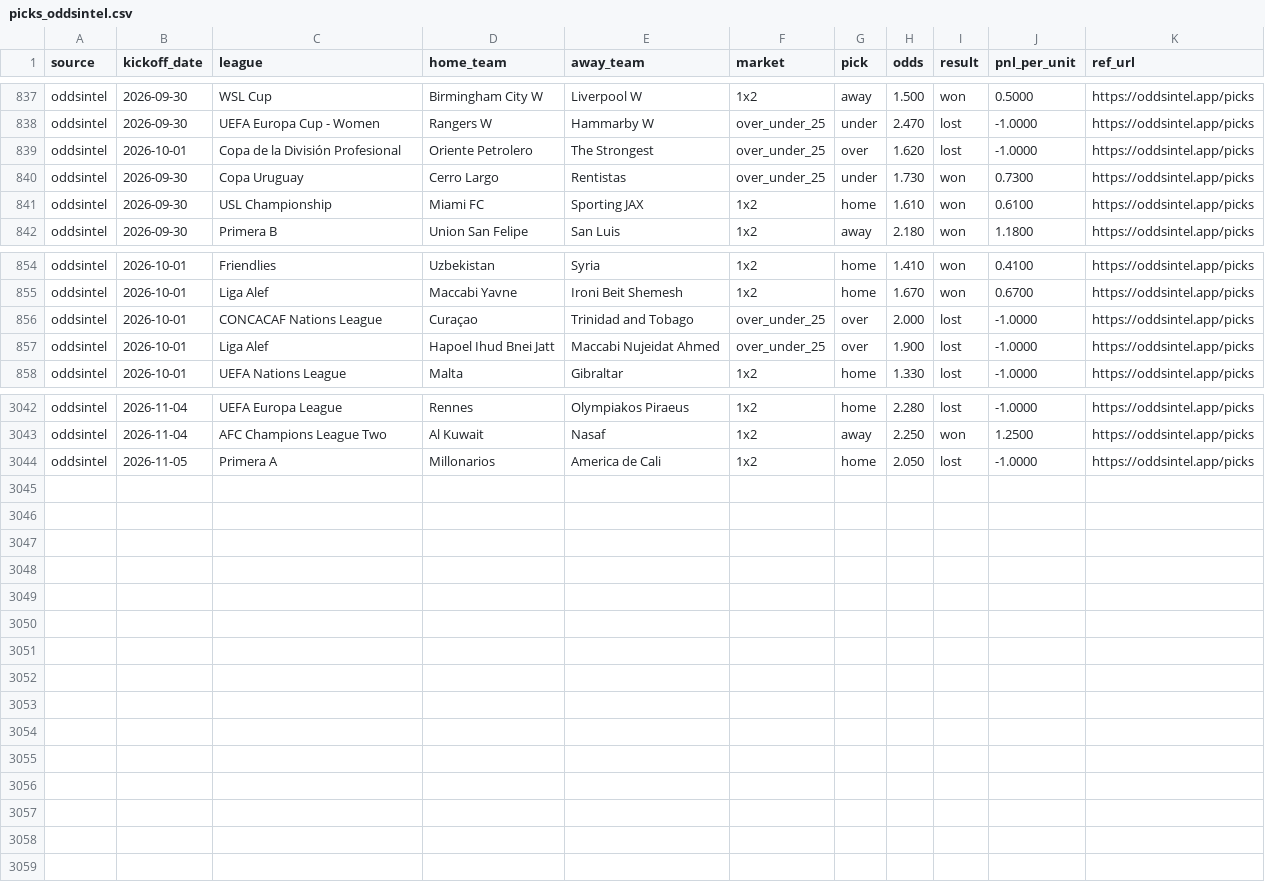
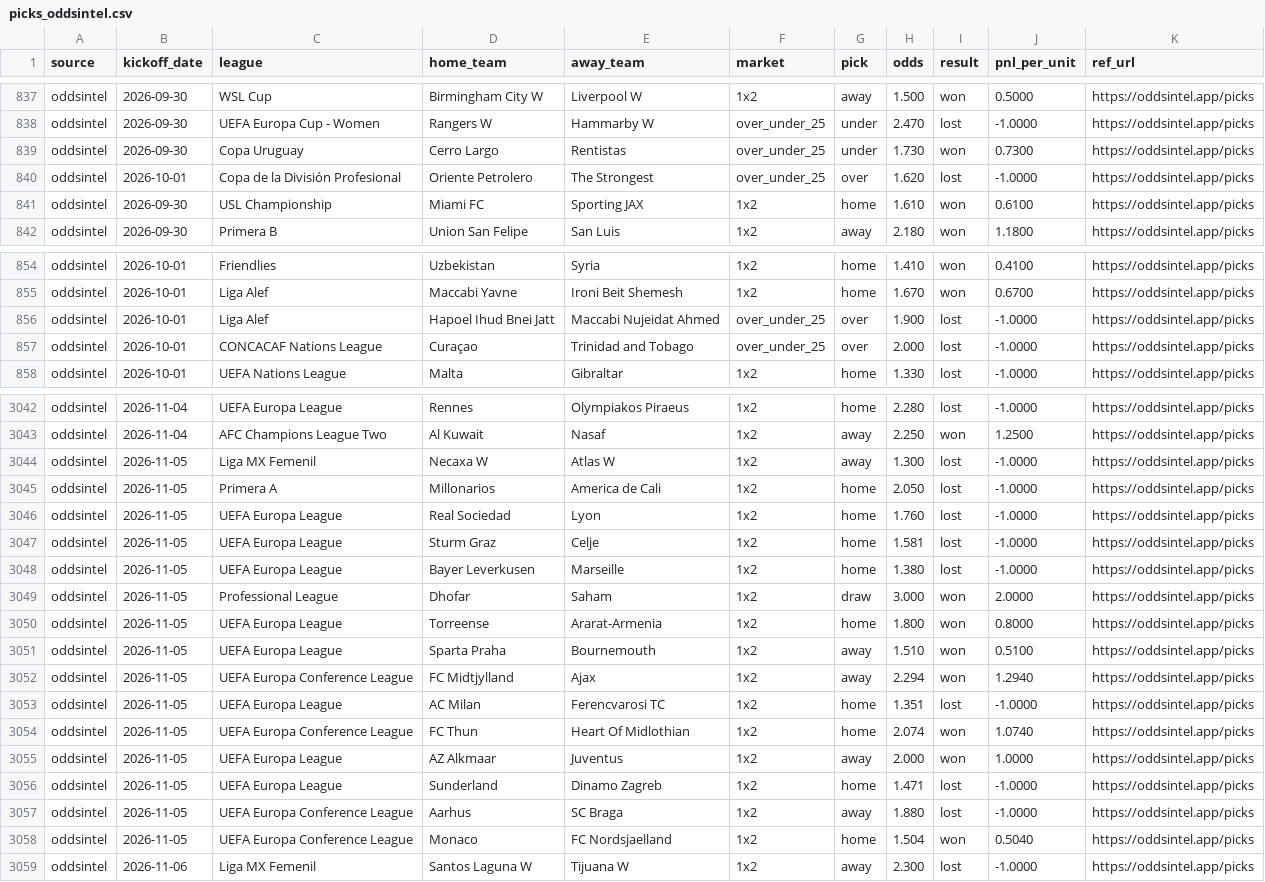
Before and after one commit to msellin/oddsintel-ledger, a CSV file: picks_oddsintel.csv, drawn as a sheet; only a part is shown, gaps mark what is left out; the diff covers the shown part only.

```diff
--- a/picks_oddsintel.csv
+++ b/picks_oddsintel.csv
@@ -838,4 +838,4 @@ oddsintel,2026-09-30,WSL Cup,Birmingham City W,Liverpool W,1x2,away,1.500,won,0.
 oddsintel,2026-09-30,UEFA Europa Cup - Women,Rangers W,Hammarby W,over_under_25,under,2.470,lost,-1.0000,https://oddsintel.app/picks
-oddsintel,2026-10-01,Copa de la División Profesional,Oriente Petrolero,The Strongest,over_under_25,over,1.620,lost,-1.0000,https://oddsintel.app/picks
 oddsintel,2026-09-30,Copa Uruguay,Cerro Largo,Rentistas,over_under_25,under,1.730,won,0.7300,https://oddsintel.app/picks
+oddsintel,2026-10-01,Copa de la División Profesional,Oriente Petrolero,The Strongest,over_under_25,over,1.620,lost,-1.0000,https://oddsintel.app/picks
 oddsintel,2026-09-30,USL Championship,Miami FC,Sporting JAX,1x2,home,1.610,won,0.6100,https://oddsintel.app/picks
@@ -855,4 +855,4 @@ oddsintel,2026-10-01,Friendlies,Uzbekistan,Syria,1x2,home,1.410,won,0.4100,https
 oddsintel,2026-10-01,Liga Alef,Maccabi Yavne,Ironi Beit Shemesh,1x2,home,1.670,won,0.6700,https://oddsintel.app/picks
-oddsintel,2026-10-01,CONCACAF Nations League,Curaçao,Trinidad and Tobago,over_under_25,over,2.000,lost,-1.0000,https://oddsintel.app/picks
 oddsintel,2026-10-01,Liga Alef,Hapoel Ihud Bnei Jatt,Maccabi Nujeidat Ahmed,over_under_25,over,1.900,lost,-1.0000,https://oddsintel.app/picks
+oddsintel,2026-10-01,CONCACAF Nations League,Curaçao,Trinidad and Tobago,over_under_25,over,2.000,lost,-1.0000,https://oddsintel.app/picks
 oddsintel,2026-10-01,UEFA Nations League,Malta,Gibraltar,1x2,home,1.330,lost,-1.0000,https://oddsintel.app/picks
@@ -3043,2 +3043,17 @@ oddsintel,2026-11-04,UEFA Europa League,Rennes,Olympiakos Piraeus,1x2,home,2.280
 oddsintel,2026-11-04,AFC Champions League Two,Al Kuwait,Nasaf,1x2,away,2.250,won,1.2500,https://oddsintel.app/picks
+oddsintel,2026-11-05,Liga MX Femenil,Necaxa W,Atlas W,1x2,away,1.300,lost,-1.0000,https://oddsintel.app/picks
 oddsintel,2026-11-05,Primera A,Millonarios,America de Cali,1x2,home,2.050,lost,-1.0000,https://oddsintel.app/picks
+oddsintel,2026-11-05,UEFA Europa League,Real Sociedad,Lyon,1x2,home,1.760,lost,-1.0000,https://oddsintel.app/picks
+oddsintel,2026-11-05,UEFA Europa League,Sturm Graz,Celje,1x2,home,1.581,lost,-1.0000,https://oddsintel.app/picks
+oddsintel,2026-11-05,UEFA Europa League,Bayer Leverkusen,Marseille,1x2,home,1.380,lost,-1.0000,https://oddsintel.app/picks
+oddsintel,2026-11-05,Professional League,Dhofar,Saham,1x2,draw,3.000,won,2.0000,https://oddsintel.app/picks
+oddsintel,2026-11-05,UEFA Europa League,Torreense,Ararat-Armenia,1x2,home,1.800,won,0.8000,https://oddsintel.app/picks
+oddsintel,2026-11-05,UEFA Europa League,Sparta Praha,Bournemouth,1x2,away,1.510,won,0.5100,https://oddsintel.app/picks
+oddsintel,2026-11-05,UEFA Europa Conference League,FC Midtjylland,Ajax,1x2,away,2.294,won,1.2940,https://oddsintel.app/picks
+oddsintel,2026-11-05,UEFA Europa League,AC Milan,Ferencvarosi TC,1x2,home,1.351,lost,-1.0000,https://oddsintel.app/picks
+oddsintel,2026-11-05,UEFA Europa Conference League,FC Thun,Heart Of Midlothian,1x2,home,2.074,won,1.0740,https://oddsintel.app/picks
+oddsintel,2026-11-05,UEFA Europa League,AZ Alkmaar,Juventus,1x2,away,2.000,won,1.0000,https://oddsintel.app/picks
+oddsintel,2026-11-05,UEFA Europa League,Sunderland,Dinamo Zagreb,1x2,home,1.471,lost,-1.0000,https://oddsintel.app/picks
+oddsintel,2026-11-05,UEFA Europa Conference League,Aarhus,SC Braga,1x2,away,1.880,lost,-1.0000,https://oddsintel.app/picks
+oddsintel,2026-11-05,UEFA Europa Conference League,Monaco,FC Nordsjaelland,1x2,home,1.504,won,0.5040,https://oddsintel.app/picks
+oddsintel,2026-11-06,Liga MX Femenil,Santos Laguna W,Tijuana W,1x2,away,2.300,lost,-1.0000,https://oddsintel.app/picks
```
Also changed, not shown: 1 moved row elsewhere in this file, picks_matched.csv, picks_winnerodds.csv, 6 other files.
